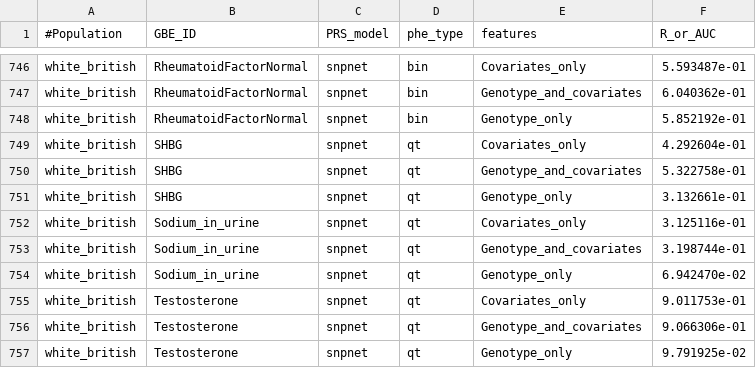
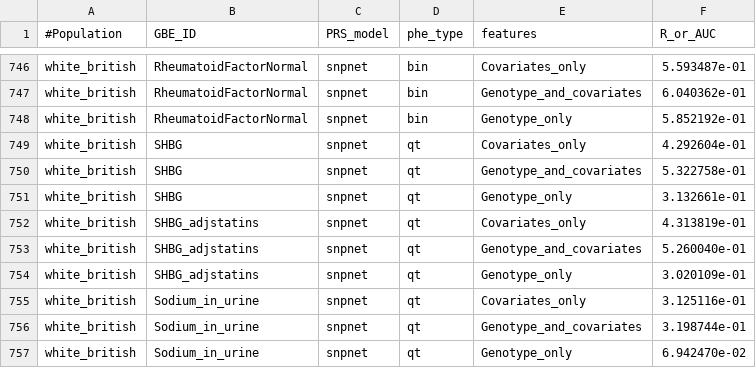
Before and after one commit to rivas-lab/PRS, a TSV file: public_output/snpnet_biomarker_PRS/biomarkers_20190407.tsv, drawn as a sheet; only a part is shown, gaps mark what is left out; the shorter side is filled out with more unchanged rows; the diff names each change by its address in the sheet, - before the commit and + after, or states it on an @@ line.

Commit message:
update results table

```diff
--- a/public_output/snpnet_biomarker_PRS/biomarkers_20190407.tsv
+++ b/public_output/snpnet_biomarker_PRS/biomarkers_20190407.tsv
+row 752: white_british | SHBG_adjstatins | snpnet | qt | Covariates_only | 4.313819e-01
+row 753: white_british | SHBG_adjstatins | snpnet | qt | Genotype_and_covariates | 5.260040e-01
+row 754: white_british | SHBG_adjstatins | snpnet | qt | Genotype_only | 3.020109e-01
```
